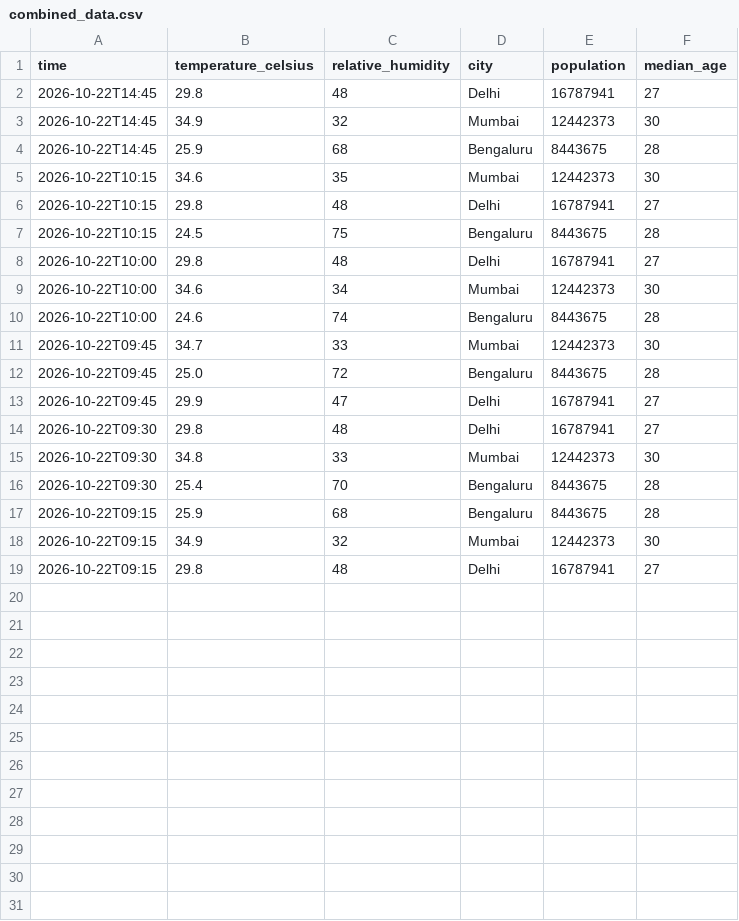
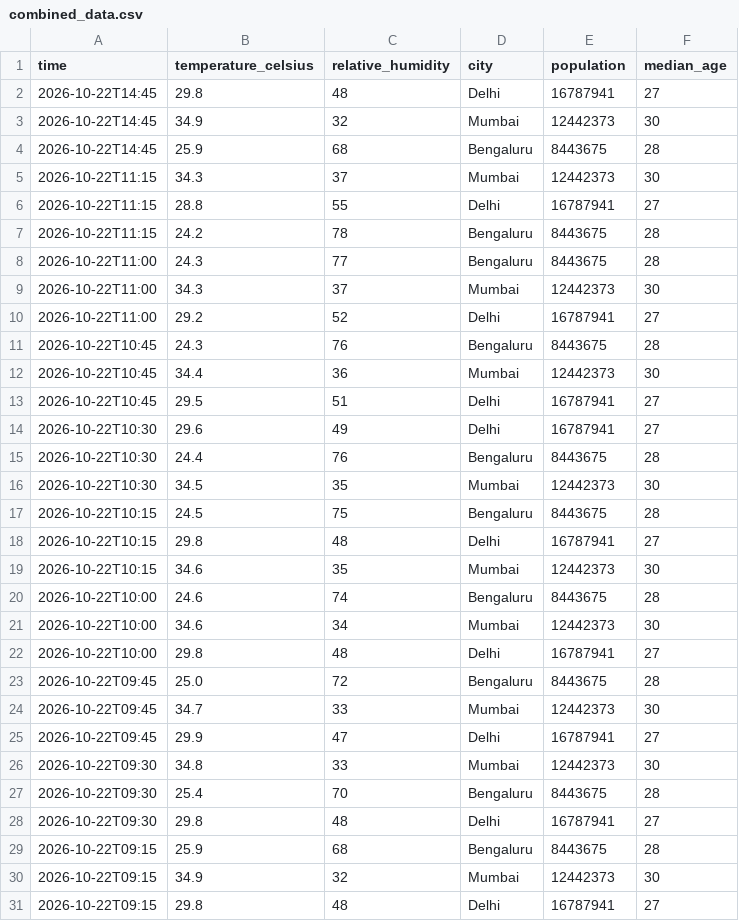
Before and after one commit to HarshJha2804/Weather_App, a CSV file: data/combined_data.csv, drawn as a sheet.

```diff
--- a/data/combined_data.csv
+++ b/data/combined_data.csv
@@ -4,14 +4,26 @@ time,temperature_celsius,relative_humidity,city,population,median_age
 2026-10-22T14:45,25.9,68,Bengaluru,8443675,28
+2026-10-22T11:15,34.3,37,Mumbai,12442373,30
+2026-10-22T11:15,28.8,55,Delhi,16787941,27
+2026-10-22T11:15,24.2,78,Bengaluru,8443675,28
+2026-10-22T11:00,24.3,77,Bengaluru,8443675,28
+2026-10-22T11:00,34.3,37,Mumbai,12442373,30
+2026-10-22T11:00,29.2,52,Delhi,16787941,27
+2026-10-22T10:45,24.3,76,Bengaluru,8443675,28
+2026-10-22T10:45,34.4,36,Mumbai,12442373,30
+2026-10-22T10:45,29.5,51,Delhi,16787941,27
+2026-10-22T10:30,29.6,49,Delhi,16787941,27
+2026-10-22T10:30,24.4,76,Bengaluru,8443675,28
+2026-10-22T10:30,34.5,35,Mumbai,12442373,30
+2026-10-22T10:15,24.5,75,Bengaluru,8443675,28
+2026-10-22T10:15,29.8,48,Delhi,16787941,27
 2026-10-22T10:15,34.6,35,Mumbai,12442373,30
-2026-10-22T10:15,29.8,48,Delhi,16787941,27
-2026-10-22T10:15,24.5,75,Bengaluru,8443675,28
+2026-10-22T10:00,24.6,74,Bengaluru,8443675,28
+2026-10-22T10:00,34.6,34,Mumbai,12442373,30
 2026-10-22T10:00,29.8,48,Delhi,16787941,27
-2026-10-22T10:00,34.6,34,Mumbai,12442373,30
-2026-10-22T10:00,24.6,74,Bengaluru,8443675,28
+2026-10-22T09:45,25.0,72,Bengaluru,8443675,28
 2026-10-22T09:45,34.7,33,Mumbai,12442373,30
-2026-10-22T09:45,25.0,72,Bengaluru,8443675,28
 2026-10-22T09:45,29.9,47,Delhi,16787941,27
-2026-10-22T09:30,29.8,48,Delhi,16787941,27
 2026-10-22T09:30,34.8,33,Mumbai,12442373,30
 2026-10-22T09:30,25.4,70,Bengaluru,8443675,28
+2026-10-22T09:30,29.8,48,Delhi,16787941,27
 2026-10-22T09:15,25.9,68,Bengaluru,8443675,28
```
Also changed, not shown: data/weather.csv, 7 other files.
